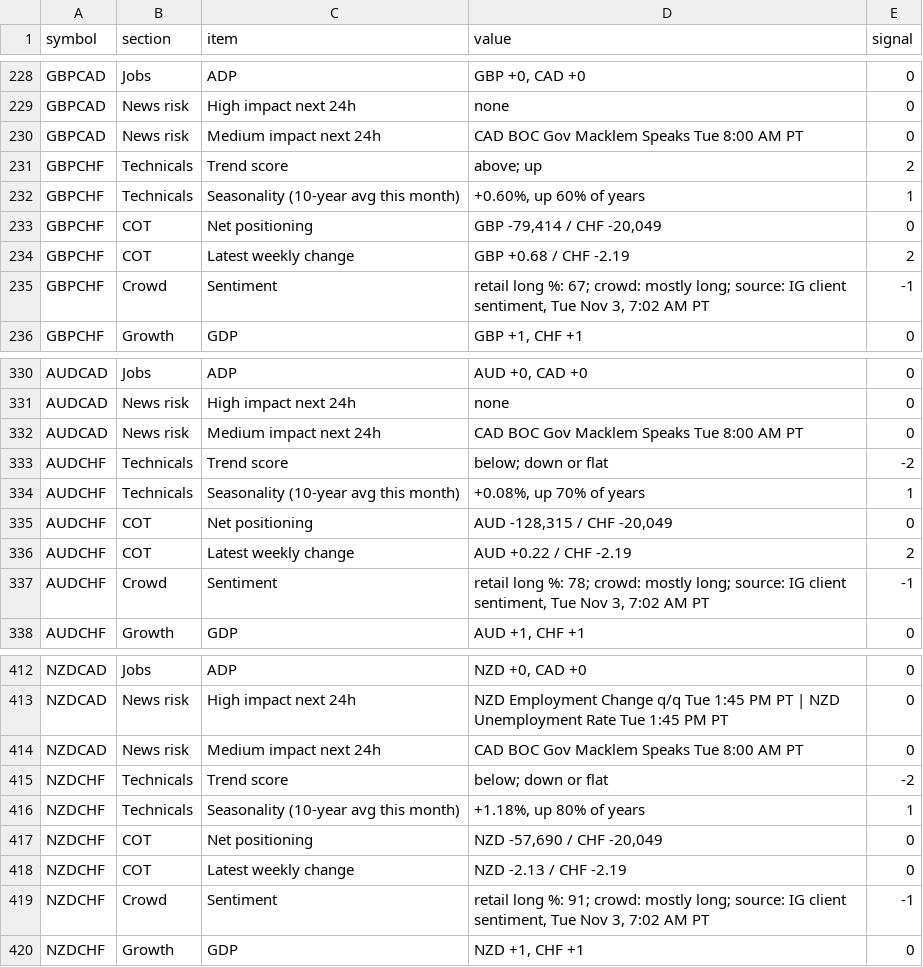
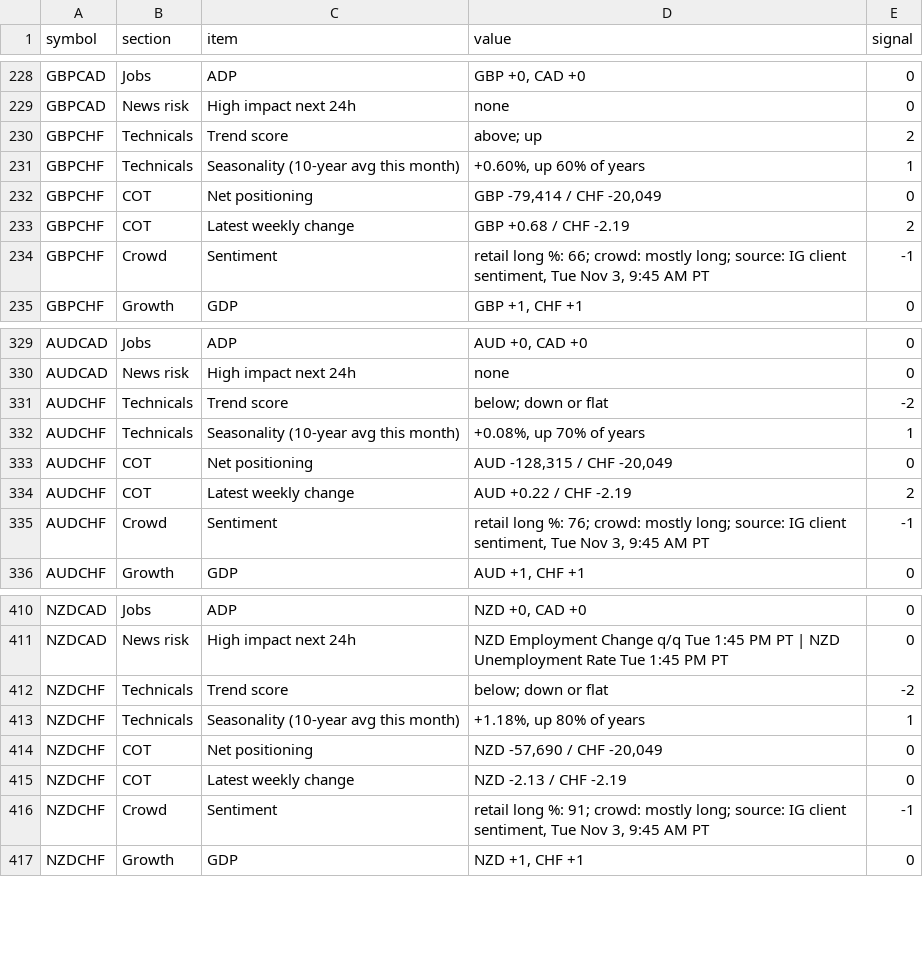
Before and after one commit to PatelNicknp/nicks-edge-dashboard, a CSV file: output/scorecard_details.csv, drawn as a sheet; only a part is shown, gaps mark what is left out; the diff covers the shown part only.

Commit message:
Update data 2026-11-03T17:48Z

```diff
--- a/output/scorecard_details.csv
+++ b/output/scorecard_details.csv
@@ -229,3 +229,2 @@ GBPCAD,Jobs,ADP,"GBP +0, CAD +0",0
 GBPCAD,News risk,High impact next 24h,none,0
-GBPCAD,News risk,Medium impact next 24h,CAD BOC Gov Macklem Speaks Tue 8:00 AM PT,0
 GBPCHF,Technicals,Trend score,above; up,2
@@ -234,3 +233,3 @@ GBPCHF,COT,Net positioning,"GBP -79,414 / CHF -20,049",0
 GBPCHF,COT,Latest weekly change,GBP +0.68 / CHF -2.19,2
-GBPCHF,Crowd,Sentiment,"retail long %: 67; crowd: mostly long; source: IG client sentiment, Tue Nov 3, 7:02 AM PT",-1
+GBPCHF,Crowd,Sentiment,"retail long %: 66; crowd: mostly long; source: IG client sentiment, Tue Nov 3, 9:45 AM PT",-1
 GBPCHF,Growth,GDP,"GBP +1, CHF +1",0
@@ -331,3 +330,2 @@ AUDCAD,Jobs,ADP,"AUD +0, CAD +0",0
 AUDCAD,News risk,High impact next 24h,none,0
-AUDCAD,News risk,Medium impact next 24h,CAD BOC Gov Macklem Speaks Tue 8:00 AM PT,0
 AUDCHF,Technicals,Trend score,below; down or flat,-2
@@ -336,3 +334,3 @@ AUDCHF,COT,Net positioning,"AUD -128,315 / CHF -20,049",0
 AUDCHF,COT,Latest weekly change,AUD +0.22 / CHF -2.19,2
-AUDCHF,Crowd,Sentiment,"retail long %: 78; crowd: mostly long; source: IG client sentiment, Tue Nov 3, 7:02 AM PT",-1
+AUDCHF,Crowd,Sentiment,"retail long %: 76; crowd: mostly long; source: IG client sentiment, Tue Nov 3, 9:45 AM PT",-1
 AUDCHF,Growth,GDP,"AUD +1, CHF +1",0
@@ -413,3 +411,2 @@ NZDCAD,Jobs,ADP,"NZD +0, CAD +0",0
 NZDCAD,News risk,High impact next 24h,NZD Employment Change q/q Tue 1:45 PM PT | NZD Unemployment Rate Tue 1:45 PM PT,0
-NZDCAD,News risk,Medium impact next 24h,CAD BOC Gov Macklem Speaks Tue 8:00 AM PT,0
 NZDCHF,Technicals,Trend score,below; down or flat,-2
@@ -418,3 +415,3 @@ NZDCHF,COT,Net positioning,"NZD -57,690 / CHF -20,049",0
 NZDCHF,COT,Latest weekly change,NZD -2.13 / CHF -2.19,0
-NZDCHF,Crowd,Sentiment,"retail long %: 91; crowd: mostly long; source: IG client sentiment, Tue Nov 3, 7:02 AM PT",-1
+NZDCHF,Crowd,Sentiment,"retail long %: 91; crowd: mostly long; source: IG client sentiment, Tue Nov 3, 9:45 AM PT",-1
 NZDCHF,Growth,GDP,"NZD +1, CHF +1",0
```
Also changed, not shown: 3 removed rows and 128 edited cells elsewhere in this file, data/forecast_log.csv, output/news_risk.csv, 31 other files.
